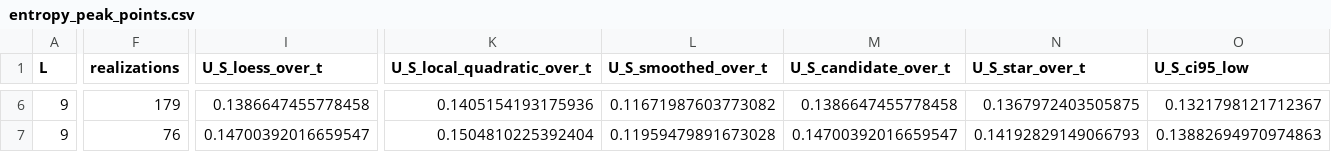
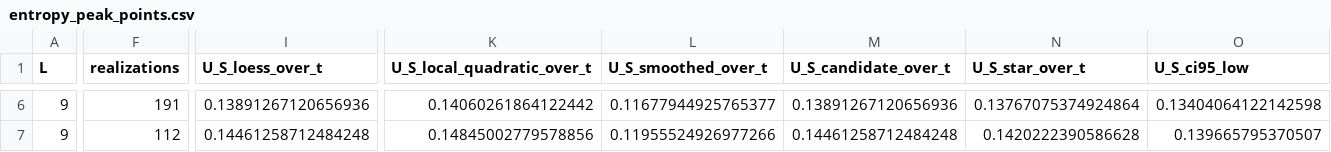
Before and after one commit to krystianjablonowski/POLFED_bozony, a CSV file: boson_peak_runs/run_L9_N9_nmax9_polfed500_R200_Ustep0p025_b7/entropy_peak_points.csv, drawn as a sheet; only a part is shown, gaps mark what is left out; the diff covers the shown part only; the diff names each change by its address in the sheet, - before the commit and + after, or states it on an @@ line.

```diff
--- a/boson_peak_runs/run_L9_N9_nmax9_polfed500_R200_Ustep0p025_b7/entropy_peak_points.csv
+++ b/boson_peak_runs/run_L9_N9_nmax9_polfed500_R200_Ustep0p025_b7/entropy_peak_points.csv
-F6 (realizations): 179
+F6 (realizations): 191
-I6 (U_S_loess_over_t): 0.1386647455778458
+I6 (U_S_loess_over_t): 0.13891267120656936
-K6 (U_S_local_quadratic_over_t): 0.1405154193175936
+K6 (U_S_local_quadratic_over_t): 0.14060261864122442
-L6 (U_S_smoothed_over_t): 0.11671987603773082
+L6 (U_S_smoothed_over_t): 0.11677944925765377
-M6 (U_S_candidate_over_t): 0.1386647455778458
+M6 (U_S_candidate_over_t): 0.13891267120656936
-N6 (U_S_star_over_t): 0.1367972403505875
+N6 (U_S_star_over_t): 0.13767075374924864
-O6 (U_S_ci95_low): 0.1321798121712367
+O6 (U_S_ci95_low): 0.13404064122142598
-F7 (realizations): 76
+F7 (realizations): 112
-I7 (U_S_loess_over_t): 0.14700392016659547
+I7 (U_S_loess_over_t): 0.14461258712484248
-K7 (U_S_local_quadratic_over_t): 0.1504810225392404
+K7 (U_S_local_quadratic_over_t): 0.14845002779578856
-L7 (U_S_smoothed_over_t): 0.11959479891673028
+L7 (U_S_smoothed_over_t): 0.11955524926977266
-M7 (U_S_candidate_over_t): 0.14700392016659547
+M7 (U_S_candidate_over_t): 0.14461258712484248
-N7 (U_S_star_over_t): 0.14192829149066793
+N7 (U_S_star_over_t): 0.1420222390586628
-O7 (U_S_ci95_low): 0.13882694970974863
+O7 (U_S_ci95_low): 0.139665795370507
```
Also changed, not shown: 130 edited cells elsewhere in this file, boson_peak_runs/run_L9_N9_nmax9_polfed500_R200_Ustep0p025_b7/ed_averaged_curves.csv, boson_peak_runs/run_L9_N9_nmax9_polfed500_R200_Ustep0p025_b7/ed_small_W_fits.csv, 23 other files.
